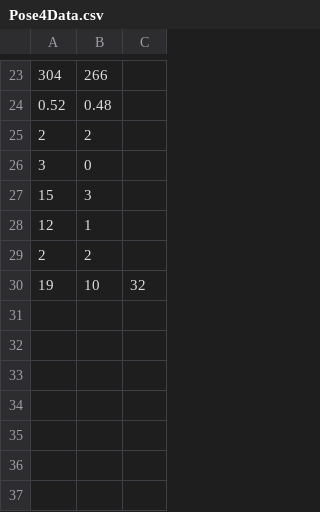
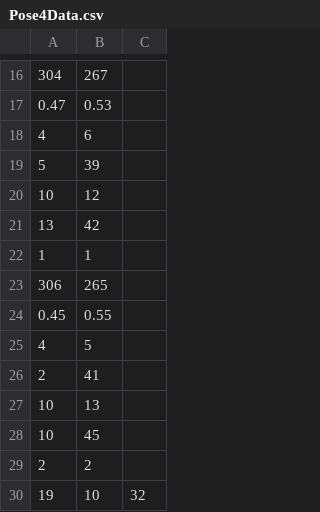
Before and after one commit to 2009Yellow/GlowProcessing, a CSV file: GlowPresentation/Pose4Data.csv, drawn as a sheet; only a part is shown, gaps mark what is left out; the diff covers the shown part only.

```diff
--- a/GlowPresentation/Pose4Data.csv
+++ b/GlowPresentation/Pose4Data.csv
@@ -23,7 +16,14 @@
-304,266,
-0.52,0.48,
-2,2,
-3,0,
-15,3,
-12,1,
+304,267,
+0.47,0.53,
+4,6,
+5,39,
+10,12,
+13,42,
+1,1,
+306,265,
+0.45,0.55,
+4,5,
+2,41,
+10,13,
+10,45,
 2,2,
```
Also changed, not shown: 10 added rows, 17 removed rows and 5 edited cells elsewhere in this file, GlowPresentation/Pose3Data.csv, GlowPresentation/Pose5Data.csv, 25 other files.
